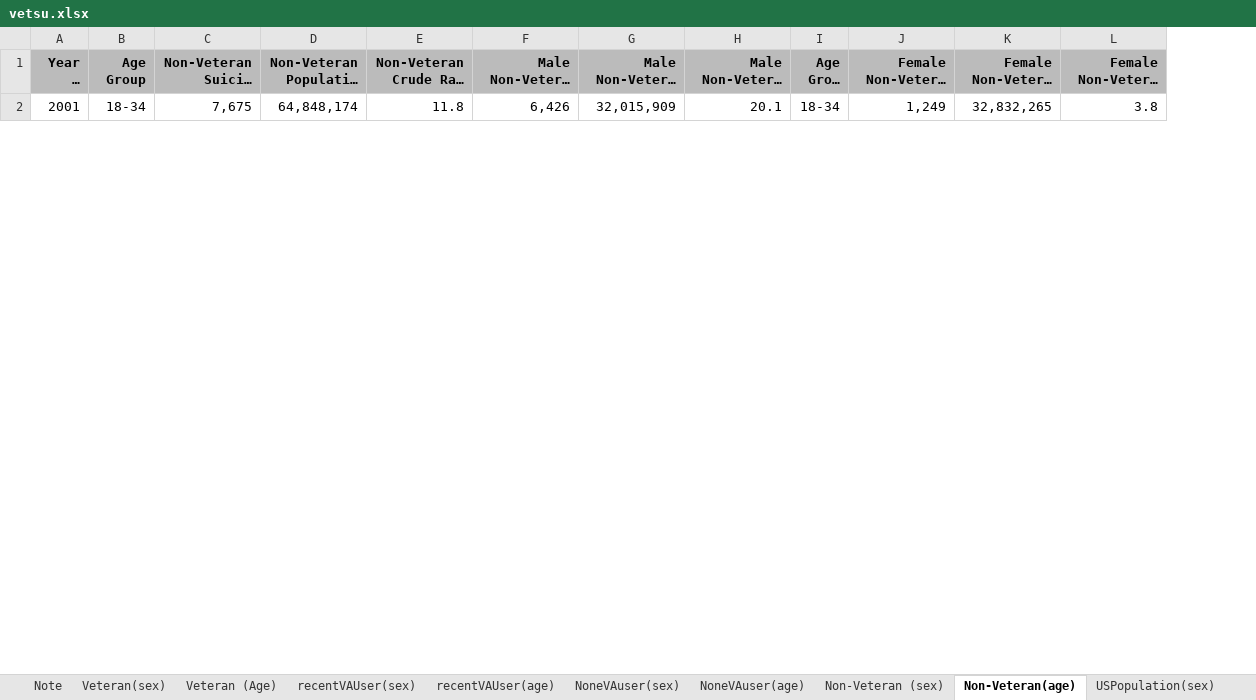
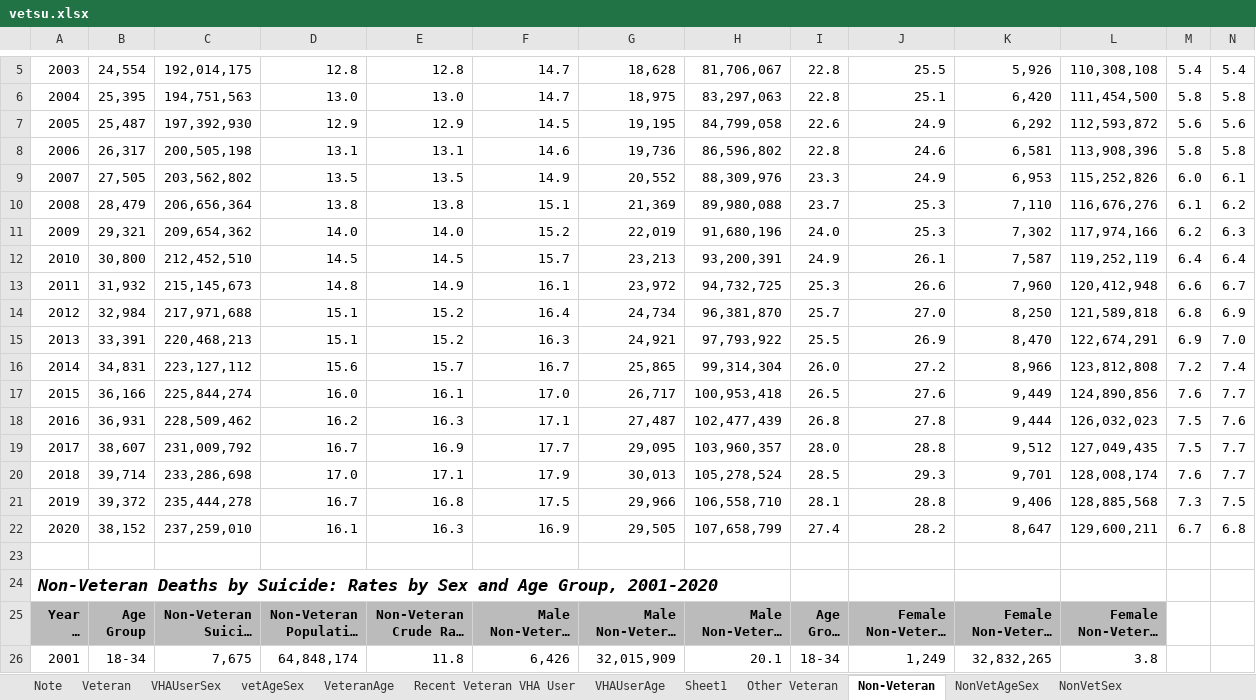
Before and after one commit to RandyWoolford/vetsu, an Excel workbook: vetsu.xlsx, sheet Non-Veteran, drawn as a sheet; only a part is shown, gaps mark what is left out; long unchanged cells end in …; values as stored, in another font and other column widths than the file's, no borders; table styles not drawn; the diff covers the shown part only; the diff names each change by its address in the sheet, - before the commit and + after, or states it on an @@ line.

```diff
--- a/vetsu.xlsx (sheet Non-Veteran)
+++ b/vetsu.xlsx (sheet Non-Veteran)
-sheet tab: Veteran(sex)
+sheet tab: Veteran
-sheet tab: Veteran (Age)
+sheet tab: VeteranAge
-sheet tab: recentVAUser(sex)
+sheet tab: Recent Veteran VHA User
-sheet tab: recentVAUser(age)
+sheet tab: vetAgeSex
-sheet tab: NoneVAuser(sex)
+sheet tab: Other Veteran
-sheet tab: NoneVAuser(age)
+sheet tab: NonVetSex
-sheet tab: Non-Veteran (sex)
+sheet tab: NonVetAgeSex
-sheet tab: Non-Veteran(age)
+sheet tab: Non-Veteran
-sheet tab: USPopulation(sex)
+sheet tab: VHAUserAge
+sheet tab: Sheet1
@@ sheet tab order changed: Note | Veteran | VHAUserSex | vetAgeSex | VeteranAge | Recent Veteran VHA User | VHAUserAge | Sheet1 | Other Veteran | Non-Veteran | NonVetAgeSex | NonVetSex @@
+column M, empty
+column N, empty
+row 5: 2003 | 24,554 | 192,014,175 | 12.8 | 12.8 | 14.7 | 18,628 | 81,706,067 | 22.8 | 25.5 | 5,926 | 110,308,108 | 5.4 | 5.4
+row 6: 2004 | 25,395 | 194,751,563 | 13.0 | 13.0 | 14.7 | 18,975 | 83,297,063 | 22.8 | 25.1 | 6,420 | 111,454,500 | 5.8 | 5.8
+row 7: 2005 | 25,487 | 197,392,930 | 12.9 | 12.9 | 14.5 | 19,195 | 84,799,058 | 22.6 | 24.9 | 6,292 | 112,593,872 | 5.6 | 5.6
+row 8: 2006 | 26,317 | 200,505,198 | 13.1 | 13.1 | 14.6 | 19,736 | 86,596,802 | 22.8 | 24.6 | 6,581 | 113,908,396 | 5.8 | 5.8
+row 9: 2007 | 27,505 | 203,562,802 | 13.5 | 13.5 | 14.9 | 20,552 | 88,309,976 | 23.3 | 24.9 | 6,953 | 115,252,826 | 6.0 | 6.1
+row 10: 2008 | 28,479 | 206,656,364 | 13.8 | 13.8 | 15.1 | 21,369 | 89,980,088 | 23.7 | 25.3 | 7,110 | 116,676,276 | 6.1 | 6.2
+row 11: 2009 | 29,321 | 209,654,362 | 14.0 | 14.0 | 15.2 | 22,019 | 91,680,196 | 24.0 | 25.3 | 7,302 | 117,974,166 | 6.2 | 6.3
+row 12: 2010 | 30,800 | 212,452,510 | 14.5 | 14.5 | 15.7 | 23,213 | 93,200,391 | 24.9 | 26.1 | 7,587 | 119,252,119 | 6.4 | 6.4
+row 13: 2011 | 31,932 | 215,145,673 | 14.8 | 14.9 | 16.1 | 23,972 | 94,732,725 | 25.3 | 26.6 | 7,960 | 120,412,948 | 6.6 | 6.7
+row 14: 2012 | 32,984 | 217,971,688 | 15.1 | 15.2 | 16.4 | 24,734 | 96,381,870 | 25.7 | 27.0 | 8,250 | 121,589,818 | 6.8 | 6.9
+row 15: 2013 | 33,391 | 220,468,213 | 15.1 | 15.2 | 16.3 | 24,921 | 97,793,922 | 25.5 | 26.9 | 8,470 | 122,674,291 | 6.9 | 7.0
+row 16: 2014 | 34,831 | 223,127,112 | 15.6 | 15.7 | 16.7 | 25,865 | 99,314,304 | 26.0 | 27.2 | 8,966 | 123,812,808 | 7.2 | 7.4
+row 17: 2015 | 36,166 | 225,844,274 | 16.0 | 16.1 | 17.0 | 26,717 | 100,953,418 | 26.5 | 27.6 | 9,449 | 124,890,856 | 7.6 | 7.7
+row 18: 2016 | 36,931 | 228,509,462 | 16.2 | 16.3 | 17.1 | 27,487 | 102,477,439 | 26.8 | 27.8 | 9,444 | 126,032,023 | 7.5 | 7.6
+row 19: 2017 | 38,607 | 231,009,792 | 16.7 | 16.9 | 17.7 | 29,095 | 103,960,357 | 28.0 | 28.8 | 9,512 | 127,049,435 | 7.5 | 7.7
+row 20: 2018 | 39,714 | 233,286,698 | 17.0 | 17.1 | 17.9 | 30,013 | 105,278,524 | 28.5 | 29.3 | 9,701 | 128,008,174 | 7.6 | 7.7
+row 21: 2019 | 39,372 | 235,444,278 | 16.7 | 16.8 | 17.5 | 29,966 | 106,558,710 | 28.1 | 28.8 | 9,406 | 128,885,568 | 7.3 | 7.5
+row 22: 2020 | 38,152 | 237,259,010 | 16.1 | 16.3 | 16.9 | 29,505 | 107,658,799 | 27.4 | 28.2 | 8,647 | 129,600,211 | 6.7 | 6.8
+row 23: (empty)
+row 24: Non-Veteran Deaths by Suicide: Rates by Sex and Age Group, 2001-2020
```
Also changed, not shown: 4 added rows elsewhere in this sheet, sheet Veteran, sheet VeteranAge, sheet NonVetAgeSex, sheet Recent Veteran VHA User, sheet Other Veteran, sheet VHAUserAge, 5 more sheets, other sheet tabs, 1 other file.
